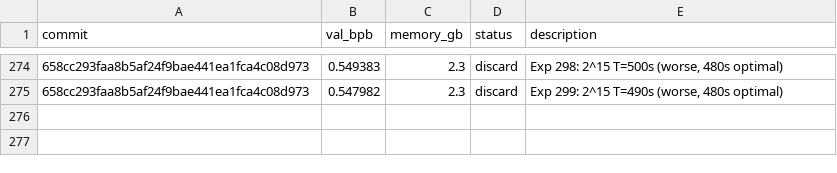
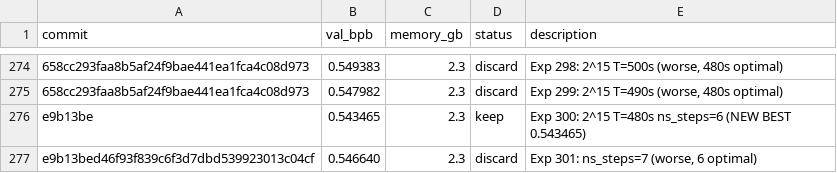
Before and after one commit to brainit-consulting/autoresearch, a TSV file: results.tsv, drawn as a sheet; only a part is shown, gaps mark what is left out; the diff names each change by its address in the sheet, - before the commit and + after, or states it on an @@ line.

Commit message:
Exp 302: 2^15 T=480s ns=6 MATRIX_LR=0.035 (NEW BEST 0.543240)

```diff
--- a/results.tsv
+++ b/results.tsv
+row 276: e9b13be | 0.543465 | 2.3 | keep | Exp 300: 2^15 T=480s ns_steps=6 (NEW BEST 0.543465)
+row 277: e9b13bed46f93f839c6f3d7dbd539923013c04cf | 0.546640 | 2.3 | discard | Exp 301: ns_steps=7 (worse, 6 optimal)
```
Also changed, not shown: 2 other files.
